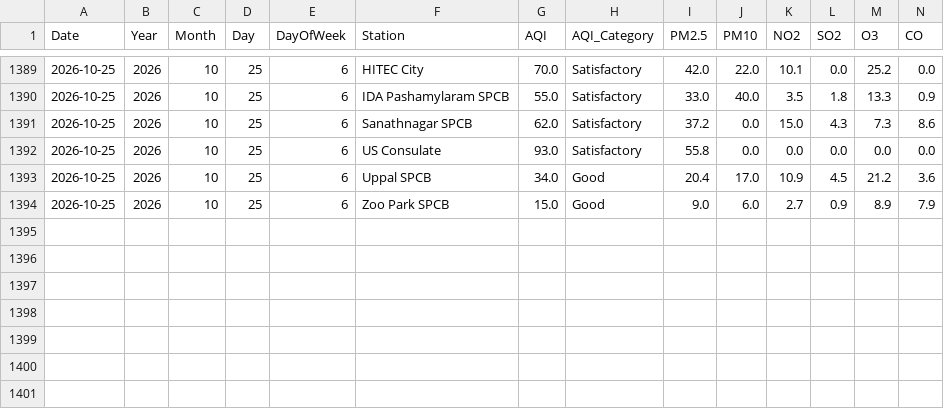
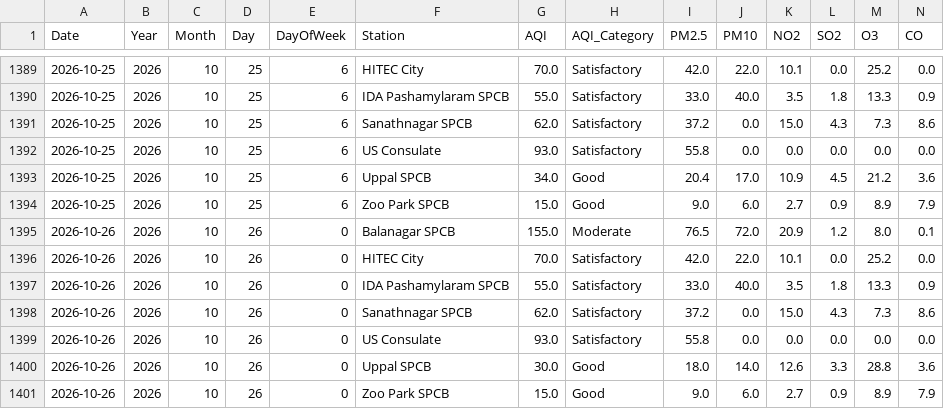
Before and after one commit to Rohan0639/Forecast, a CSV file: api/data/live_aqi_dataset.csv, drawn as a sheet; only a part is shown, gaps mark what is left out; rows hold the shown columns only; the diff names each change by its address in the sheet, - before the commit and + after, or states it on an @@ line.

```diff
--- a/api/data/live_aqi_dataset.csv
+++ b/api/data/live_aqi_dataset.csv
+row 1395: 2026-10-26 | 2026 | 10 | 26 | 0 | Balanagar SPCB | 155.0 | Moderate | 76.5 | 72.0 | 20.9 | 1.2 | 8.0 | 0.1
+row 1396: 2026-10-26 | 2026 | 10 | 26 | 0 | HITEC City | 70.0 | Satisfactory | 42.0 | 22.0 | 10.1 | 0.0 | 25.2 | 0.0
+row 1397: 2026-10-26 | 2026 | 10 | 26 | 0 | IDA Pashamylaram SPCB | 55.0 | Satisfactory | 33.0 | 40.0 | 3.5 | 1.8 | 13.3 | 0.9
+row 1398: 2026-10-26 | 2026 | 10 | 26 | 0 | Sanathnagar SPCB | 62.0 | Satisfactory | 37.2 | 0.0 | 15.0 | 4.3 | 7.3 | 8.6
+row 1399: 2026-10-26 | 2026 | 10 | 26 | 0 | US Consulate | 93.0 | Satisfactory | 55.8 | 0.0 | 0.0 | 0.0 | 0.0 | 0.0
+row 1400: 2026-10-26 | 2026 | 10 | 26 | 0 | Uppal SPCB | 30.0 | Good | 18.0 | 14.0 | 12.6 | 3.3 | 28.8 | 3.6
+row 1401: 2026-10-26 | 2026 | 10 | 26 | 0 | Zoo Park SPCB | 15.0 | Good | 9.0 | 6.0 | 2.7 | 0.9 | 8.9 | 7.9
```
Also changed, not shown: api/data/hyderabad_live_weather.csv.
